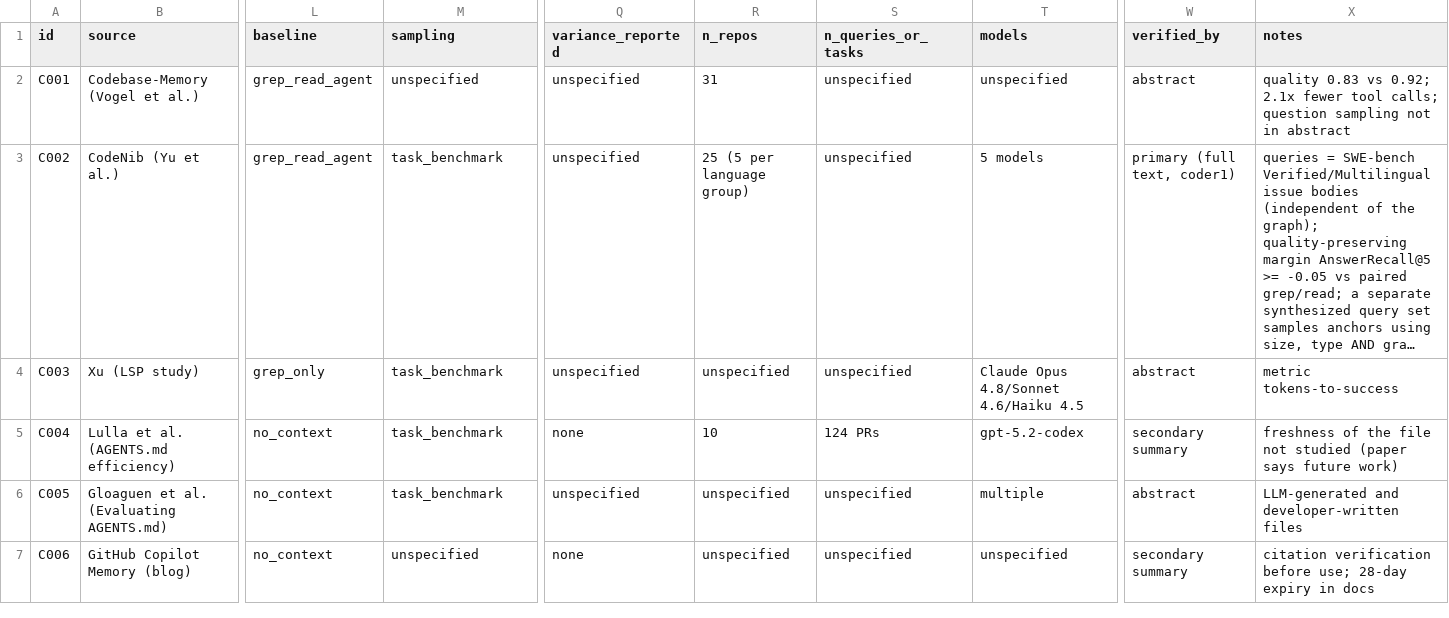
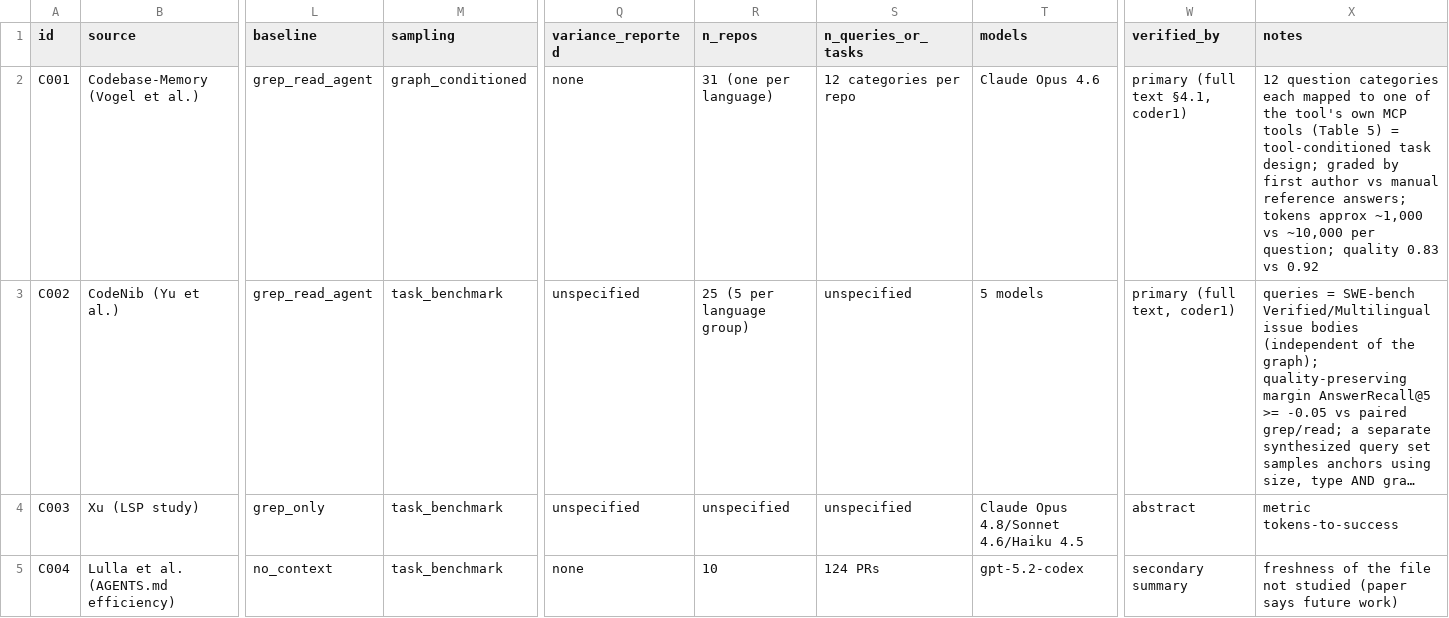
Before and after one commit to rohitvijayakumar45/Codexa, a CSV file: docs/research/claims_audit/claims.csv, drawn as a sheet; only a part is shown, gaps mark what is left out; the shorter side is filled out with more unchanged rows; long unchanged cells end in …; the diff names each change by its address in the sheet, - before the commit and + after, or states it on an @@ line.

Commit message:
contextrot: oracle v2 after the S1 pilot self-audit
The first S1 pilot (20 repositories) flagged many claims as born stale that were not existence
claims at all: bare file names living in sub-directories, examples and templates, acronyms in
backticks, container paths, pytest node ids, image references, and the English verb "express".

- extract: reject acronyms and plain words as symbols, require capitalisation for dependency names
  that collide with English words, mark hypothetical/example context, strip "./" correctly, add cd
- oracles: suffix and tree-root path matching, more source extensions for symbol text search,
  skip non-path command arguments, treat CMake/autotools Makefiles as unknown, read requirements/
  directories, and never report a hypothetical claim as false
- rot: skip history points whose tree cannot be exported from a partial clone
- pilot: resumable per-repository output, blob size-limited clones
- PILOT_S1.md: results and precision self-audit; gate G1 is not passed, so the full study uses
  transition-based rot as its primary metric
- claims audit: C001 and C002 verified against primary sources

```diff
--- a/docs/research/claims_audit/claims.csv
+++ b/docs/research/claims_audit/claims.csv
-M2 (sampling): unspecified
+M2 (sampling): graph_conditioned
-Q2 (variance_reported): unspecified
+Q2 (variance_reported): none
-R2 (n_repos): 31
+R2 (n_repos): 31 (one per language)
-S2 (n_queries_or_tasks): unspecified
+S2 (n_queries_or_tasks): 12 categories per repo
-T2 (models): unspecified
+T2 (models): Claude Opus 4.6
-W2 (verified_by): abstract
+W2 (verified_by): primary (full text §4.1, coder1)
-X2 (notes): quality 0.83 vs 0.92; 2.1x fewer tool calls; question sampling not in abstract
+X2 (notes): 12 question categories each mapped to one of the tool's own MCP tools (Table 5) = tool-conditioned task design; graded by first author vs manual reference answers; tokens approx ~1,000 vs ~10,000 per question; quality 0.83 vs 0.92
```
Also changed, not shown: 6 other files.
